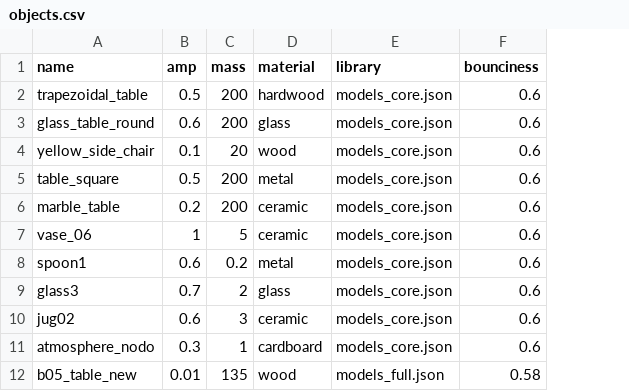
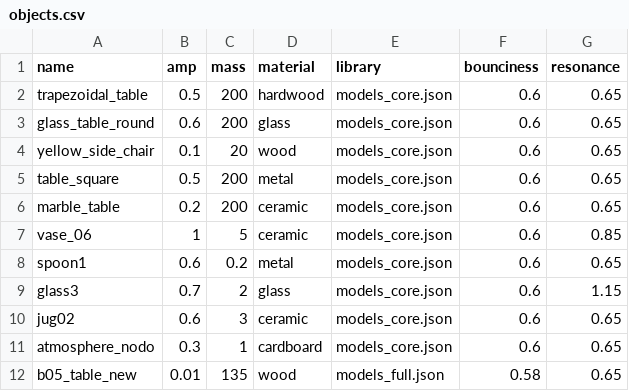
Before and after one commit to threedworld-mit/tdw, a CSV file: Python/tdw/py_impact/objects.csv, drawn as a sheet; only a part is shown; the diff names each change by its address in the sheet, - before the commit and + after, or states it on an @@ line.

```diff
--- a/Python/tdw/py_impact/objects.csv
+++ b/Python/tdw/py_impact/objects.csv
+column G (resonance), rows 2-12: 0.65 | 0.65 | 0.65 | 0.65 | 0.65 | 0.85 | 0.65 | 1.15 | 0.65 | 0.65 | 0.65
```
Also changed, not shown: 2 other files.
